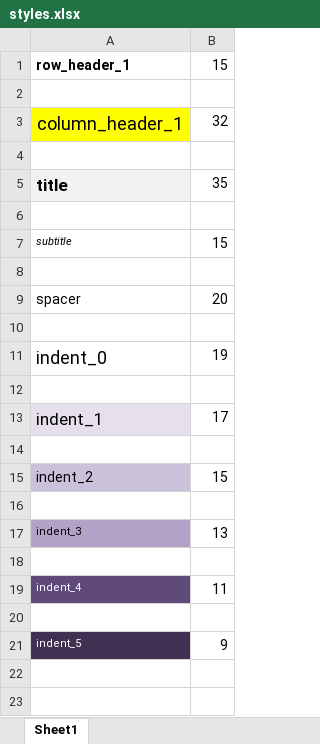
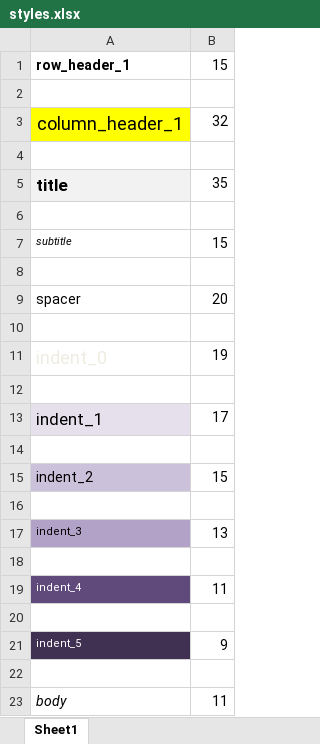
Before and after one commit to moj-analytical-services/xltabr, an Excel workbook: inst/extdata/styles.xlsx, sheet Sheet1, drawn as a sheet; values as stored, in another font and other column widths than the file's, no borders; the diff names each change by its address in the sheet, - before the commit and + after, or states it on an @@ line.

Commit message:
almost there currently adding fix for colours returning as theme numbers

```diff
--- a/inst/extdata/styles.xlsx (sheet Sheet1)
+++ b/inst/extdata/styles.xlsx (sheet Sheet1)
-A11 text colour: black
+A11 text colour: #EEECE1
+row 22: (empty)
+row 23: body | 11
```
Also changed, not shown: 3 other files.
